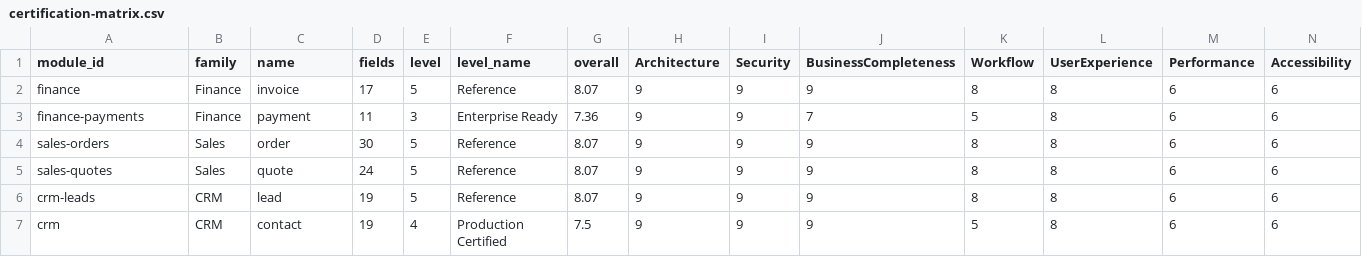
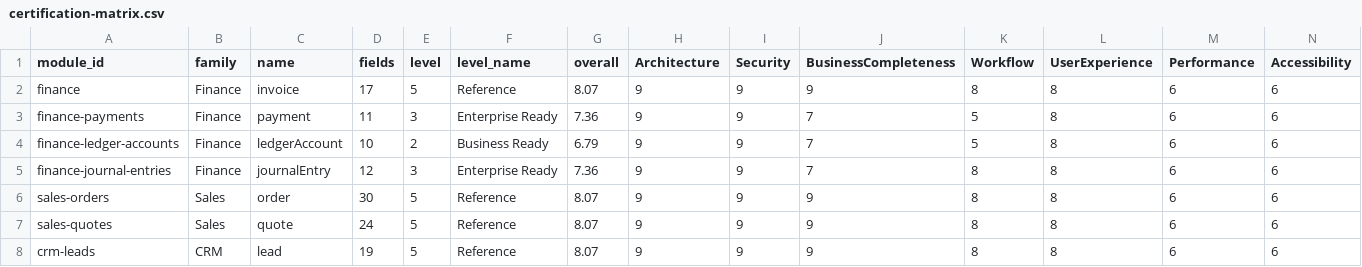
Before and after one commit to neuropauselab/neuropause-desktop, a CSV file: certification-matrix.csv, drawn as a sheet; only a part is shown; the shorter side is filled out with more unchanged rows; rows hold the shown columns only; the diff names each change by its address in the sheet, - before the commit and + after, or states it on an @@ line.

Commit message:
feat(finance): W1.1 General Ledger foundation — Chart of Accounts + Journal modules enforcing the ErpCore double-entry rules; ledger-derived account balances; certification 45→47

```diff
--- a/certification-matrix.csv
+++ b/certification-matrix.csv
+row 4: finance-ledger-accounts | Finance | ledgerAccount | 10 | 2 | Business Ready | 6.79 | 9 | 9 | 7 | 5 | 8 | 6 | 6
+row 5: finance-journal-entries | Finance | journalEntry | 12 | 3 | Enterprise Ready | 7.36 | 9 | 9 | 7 | 8 | 8 | 6 | 6
```
Also changed, not shown: 9 other files.
